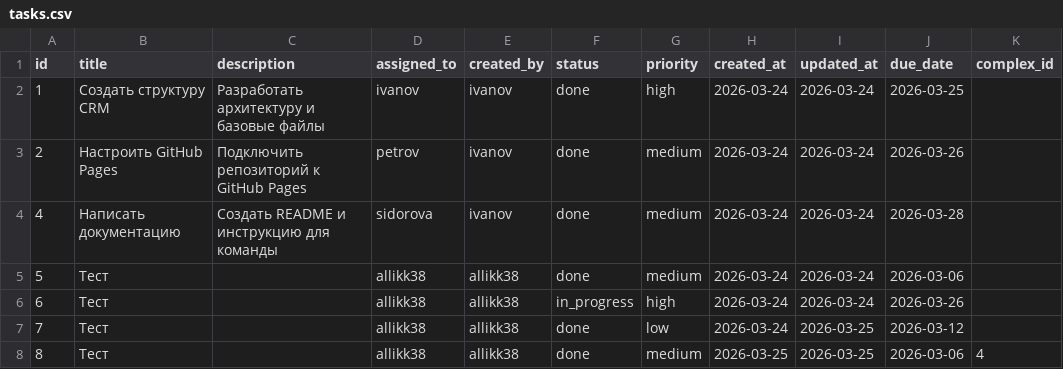
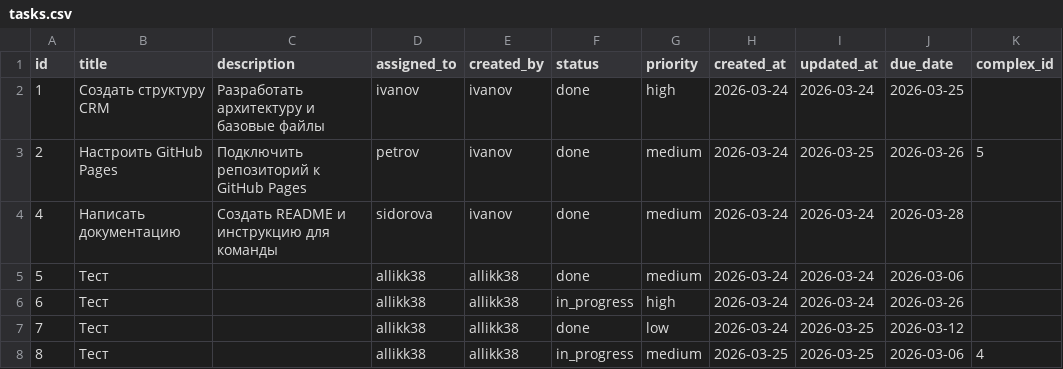
Before and after one commit to Allikk38/crm-for-team, a CSV file: data/tasks.csv, drawn as a sheet.

Commit message:
Update tasks by allikk38

```diff
--- a/data/tasks.csv
+++ b/data/tasks.csv
@@ -2,3 +2,3 @@ id,title,description,assigned_to,created_by,status,priority,created_at,updated_a
 1,Создать структуру CRM,Разработать архитектуру и базовые файлы,ivanov,ivanov,done,high,2026-03-24,2026-03-24,2026-03-25,
-2,Настроить GitHub Pages,Подключить репозиторий к GitHub Pages,petrov,ivanov,done,medium,2026-03-24,2026-03-24,2026-03-26,
+2,Настроить GitHub Pages,Подключить репозиторий к GitHub Pages,petrov,ivanov,done,medium,2026-03-24,2026-03-25,2026-03-26,5
 4,Написать документацию,Создать README и инструкцию для команды,sidorova,ivanov,done,medium,2026-03-24,2026-03-24,2026-03-28,
@@ -7,2 +7,2 @@ id,title,description,assigned_to,created_by,status,priority,created_at,updated_a
 7,Тест,,allikk38,allikk38,done,low,2026-03-24,2026-03-25,2026-03-12,
-8,Тест,,allikk38,allikk38,done,medium,2026-03-25,2026-03-25,2026-03-06,4
+8,Тест,,allikk38,allikk38,in_progress,medium,2026-03-25,2026-03-25,2026-03-06,4
```
